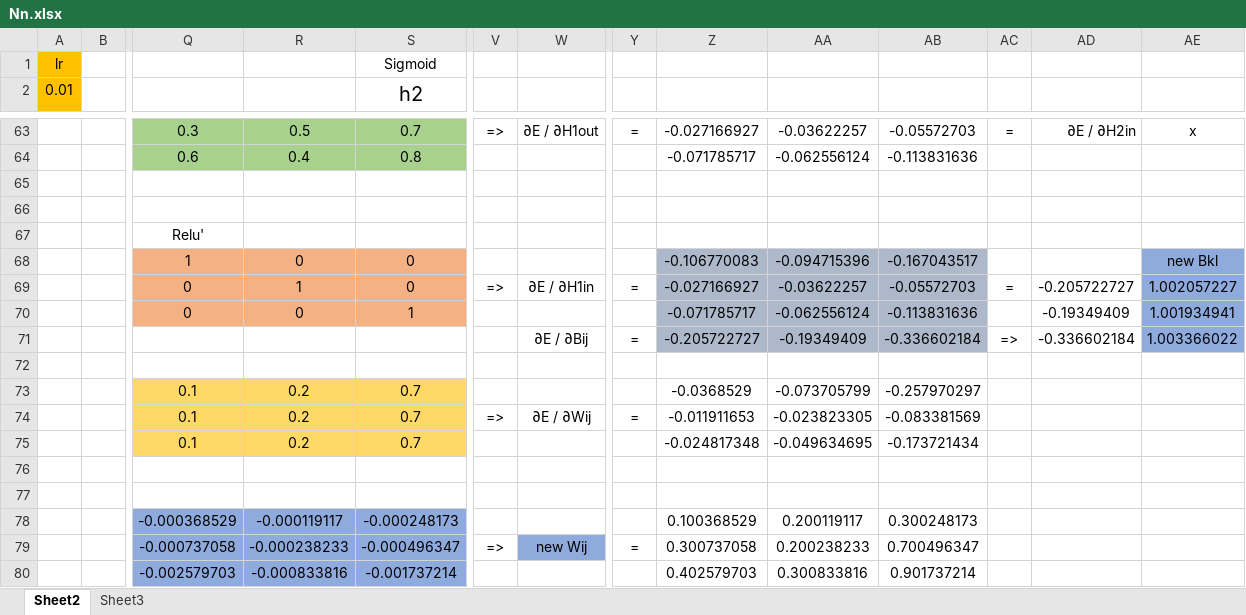
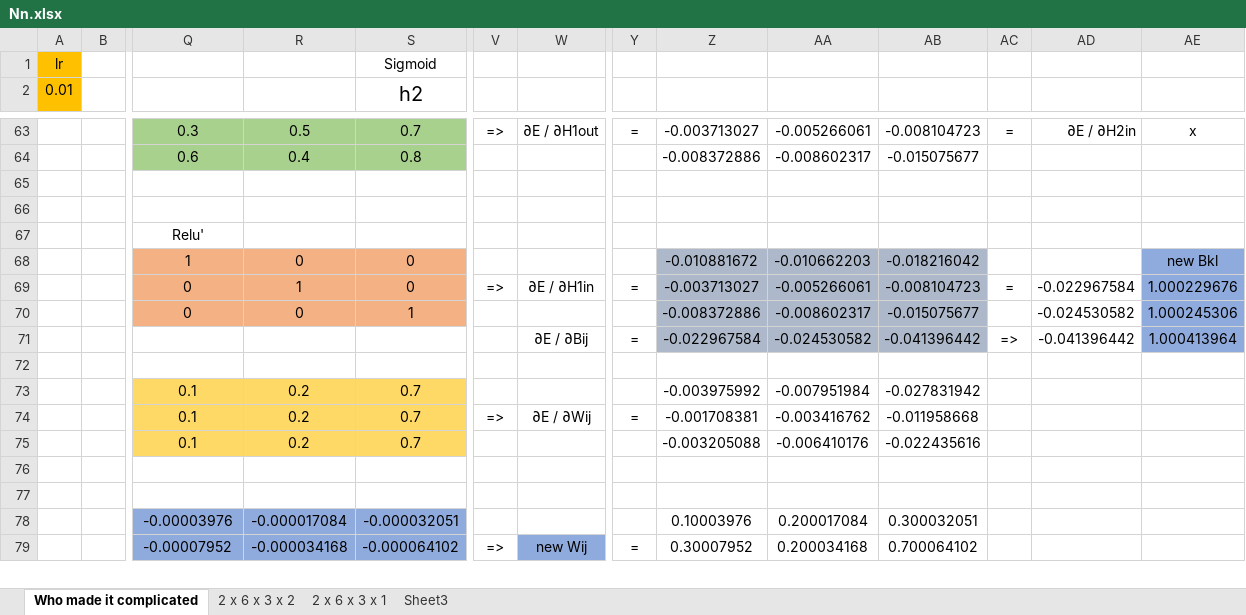
Before and after one commit to danielcojocaru/MyNeuralNetwork, an Excel workbook: NeuralNetwork/ExternalFiles/Nn.xlsx, sheet Who made it complicated, drawn as a sheet; only a part is shown, gaps mark what is left out; values as stored, in another font and other column widths than the file's, no borders; charts and pictures not drawn; removed rows and columns are numbered as before the commit, all else as after; rows hold the shown columns only; the diff covers the shown part only; the diff names each change by its address in the sheet, - before the commit and + after, or states it on an @@ line.

```diff
--- a/NeuralNetwork/ExternalFiles/Nn.xlsx (sheet Who made it complicated)
+++ b/NeuralNetwork/ExternalFiles/Nn.xlsx (sheet Who made it complicated)
-sheet tab: Sheet2
+sheet tab: Who made it complicated
+sheet tab: 2 x 6 x 3 x 2
+sheet tab: 2 x 6 x 3 x 1
-Z63: -0.027166927
+Z63: -0.003713027
-AA63: -0.03622257
+AA63: -0.005266061
-AB63: -0.05572703
+AB63: -0.008104723
-Z64: -0.071785717
+Z64: -0.008372886
-AA64: -0.062556124
+AA64: -0.008602317
-AB64: -0.113831636
+AB64: -0.015075677
-Z68: -0.106770083
+Z68: -0.010881672
-AA68: -0.094715396
+AA68: -0.010662203
-AB68: -0.167043517
+AB68: -0.018216042
-Z69: -0.027166927
+Z69: -0.003713027
-AA69: -0.03622257
+AA69: -0.005266061
-AB69: -0.05572703
+AB69: -0.008104723
-AD69: -0.205722727
+AD69: -0.022967584
-AE69: 1.002057227
+AE69: 1.000229676
-row 70:  |  | 0 | 0 | 1 |  |  |  | -0.071785717 | -0.062556124 | -0.113831636 |  | -0.19349409 | 1.001934941
-row 71:  |  |  |  |  |  | ∂E / ∂Bij | = | -0.205722727 | -0.19349409 | -0.336602184 | => | -0.336602184 | 1.003366022
+row 70:  |  | 0 | 0 | 1 |  |  |  | -0.008372886 | -0.008602317 | -0.015075677 |  | -0.024530582 | 1.000245306
+row 71:  |  |  |  |  |  | ∂E / ∂Bij | = | -0.022967584 | -0.024530582 | -0.041396442 | => | -0.041396442 | 1.000413964
-Z73: -0.0368529
+Z73: -0.003975992
-AA73: -0.073705799
+AA73: -0.007951984
-AB73: -0.257970297
+AB73: -0.027831942
-Z74: -0.011911653
+Z74: -0.001708381
-AA74: -0.023823305
+AA74: -0.003416762
-AB74: -0.083381569
+AB74: -0.011958668
-Z75: -0.024817348
+Z75: -0.003205088
-AA75: -0.049634695
+AA75: -0.006410176
-AB75: -0.173721434
+AB75: -0.022435616
-row 78:  |  | -0.000368529 | -0.000119117 | -0.000248173 |  |  |  | 0.100368529 | 0.200119117 | 0.300248173
-row 79:  |  | -0.000737058 | -0.000238233 | -0.000496347 | => | new Wij | = | 0.300737058 | 0.200238233 | 0.700496347
-row 80:  |  | -0.002579703 | -0.000833816 | -0.001737214 |  |  |  | 0.402579703 | 0.300833816 | 0.901737214
+row 78:  |  | -0.00003976 | -0.000017084 | -0.000032051 |  |  |  | 0.10003976 | 0.200017084 | 0.300032051
+row 79:  |  | -0.00007952 | -0.000034168 | -0.000064102 | => | new Wij | = | 0.30007952 | 0.200034168 | 0.700064102
```
Also changed, not shown: 8 added rows, 7 removed rows, 31 edited cells and cell formats elsewhere in this sheet, charts or pictures, 10 other files.
